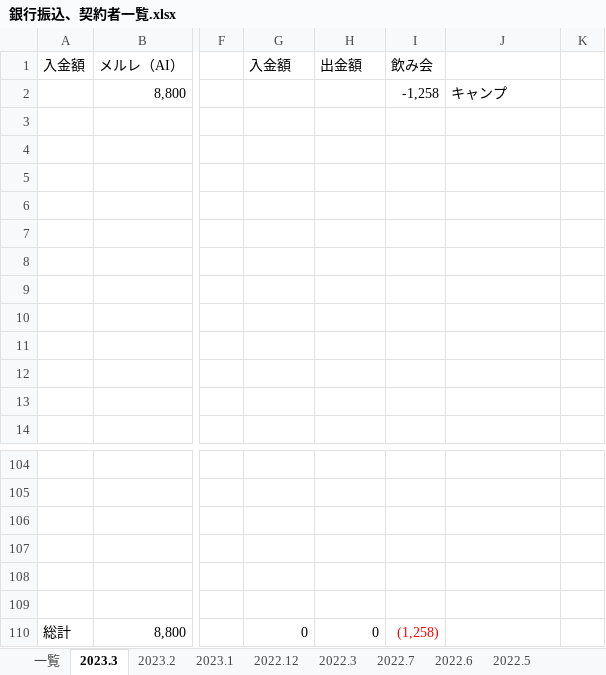
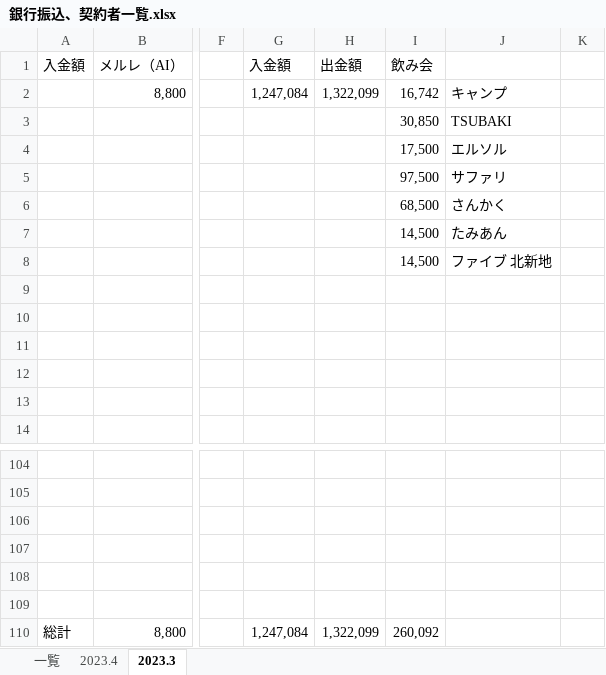
Before and after one commit to atsu0124shi/WorkFolder, an Excel workbook: 作業フォルダー/銀行振込、契約者一覧.xlsx, sheet 2023.3, drawn as a sheet; only a part is shown, gaps mark what is left out; values as stored, in another font and other column widths than the file's, no borders; the diff names each change by its address in the sheet, - before the commit and + after, or states it on an @@ line.

```diff
--- a/作業フォルダー/銀行振込、契約者一覧.xlsx (sheet 2023.3)
+++ b/作業フォルダー/銀行振込、契約者一覧.xlsx (sheet 2023.3)
@@ sheet tab hidden: 2023.2 @@
@@ sheet tab hidden: 2023.1 @@
@@ sheet tab hidden: 2022.12 @@
@@ sheet tab hidden: 2022.3 @@
@@ sheet tab hidden: 2022.7 @@
@@ sheet tab hidden: 2022.6 @@
@@ sheet tab hidden: 2022.5 @@
+sheet tab: 2023.4
-G2: (empty)
+G2: 1,247,084
-H2: (empty)
+H2: 1,322,099
-I2: -1,258
+I2: 16,742
-I3: (empty)
+I3: 30,850
-J3: (empty)
+J3: TSUBAKI
-I4: (empty)
+I4: 17,500
-J4: (empty)
+J4: エルソル
-I5: (empty)
+I5: 97,500
-J5: (empty)
+J5: サファリ
-I6: (empty)
+I6: 68,500
-J6: (empty)
+J6: さんかく
-I7:I8: (empty)
+I7:I8: 14,500
-J7: (empty)
+J7: たみあん
-J8: (empty)
+J8: ファイブ 北新地
-G110: 0
+G110: 1,247,084
-H110: 0
+H110: 1,322,099
-I110: (1,258)
+I110: 260,092
-I110 text colour: #FF0000
+I110 text colour: black
```
Also changed, not shown: sheet 一覧, ひょうたさん_資料/物販管理簿.xlsx, 作業フォルダー/遅延損害金のやろうたち.xlsx, 2 other files.
